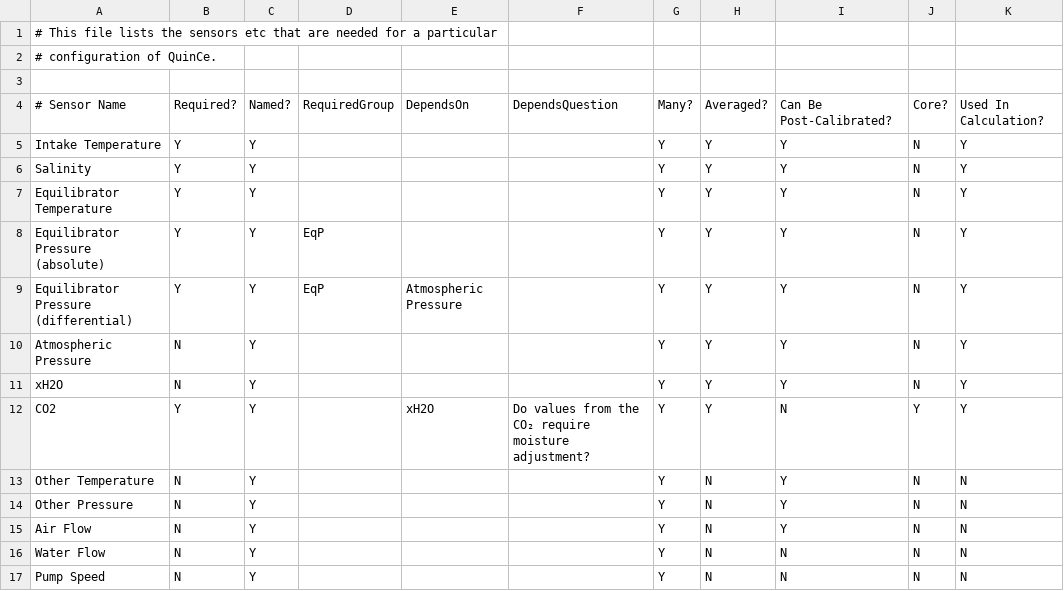
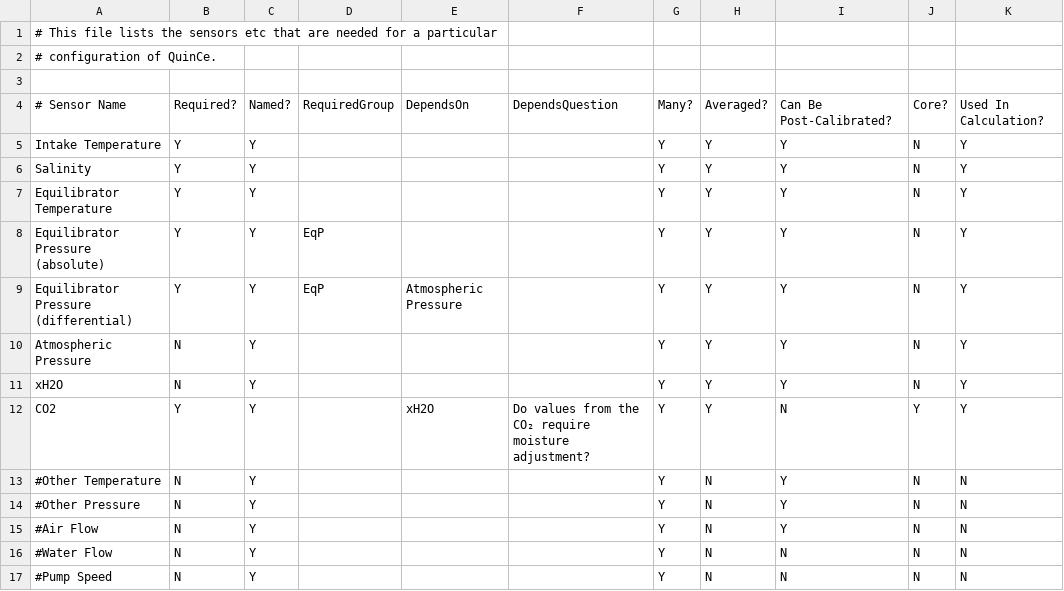
Before and after one commit to quince-science/QuinCe, a CSV file: configuration/sensor_config.csv, drawn as a sheet; only a part is shown; the diff names each change by its address in the sheet, - before the commit and + after, or states it on an @@ line.

```diff
--- a/configuration/sensor_config.csv
+++ b/configuration/sensor_config.csv
-A13: Other Temperature
+A13: #Other Temperature
-A14: Other Pressure
+A14: #Other Pressure
-A15: Air Flow
+A15: #Air Flow
-A16: Water Flow
+A16: #Water Flow
-A17: Pump Speed
+A17: #Pump Speed
```
Also changed, not shown: configuration/qc_routines_config.csv, configuration/run_types_config.csv, 2 other files.
